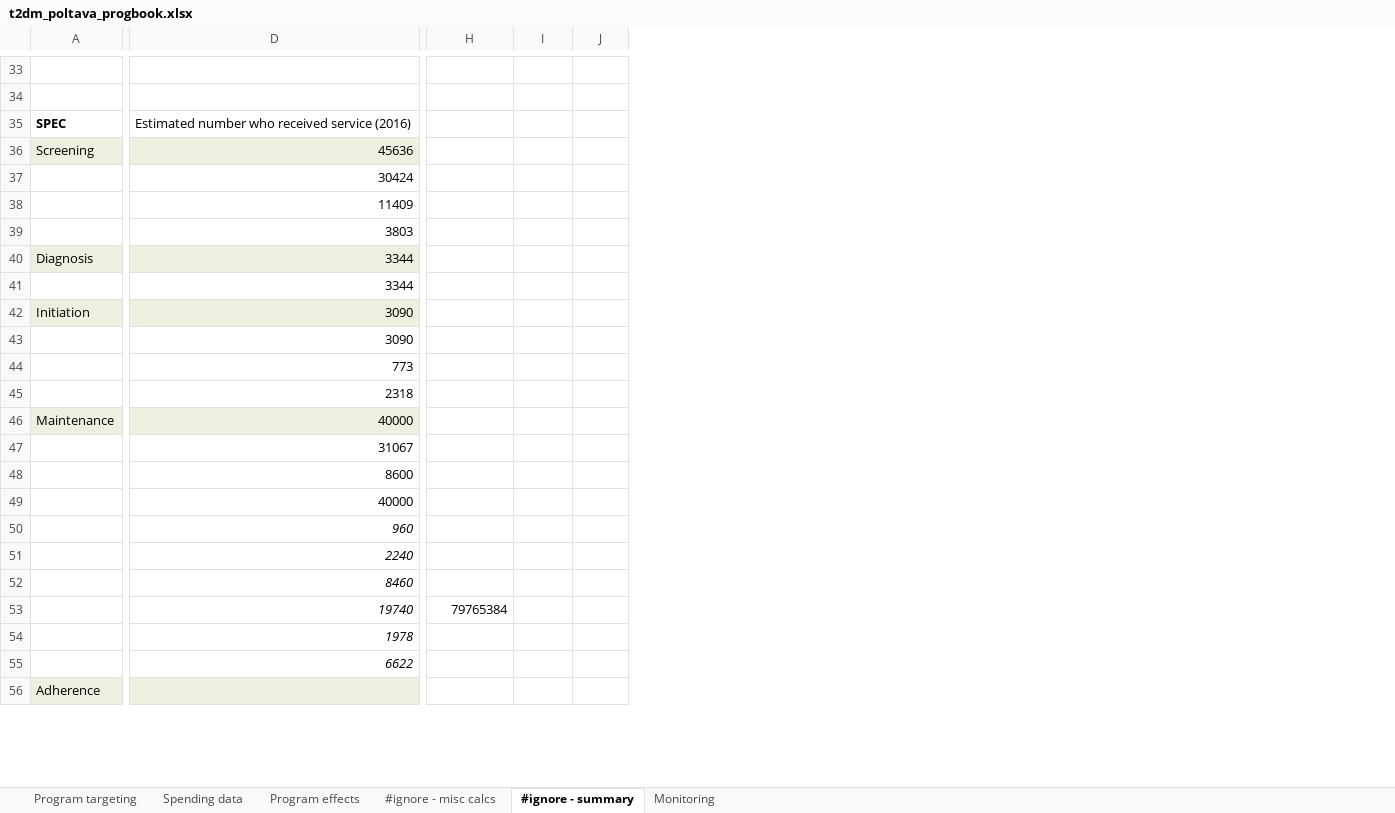
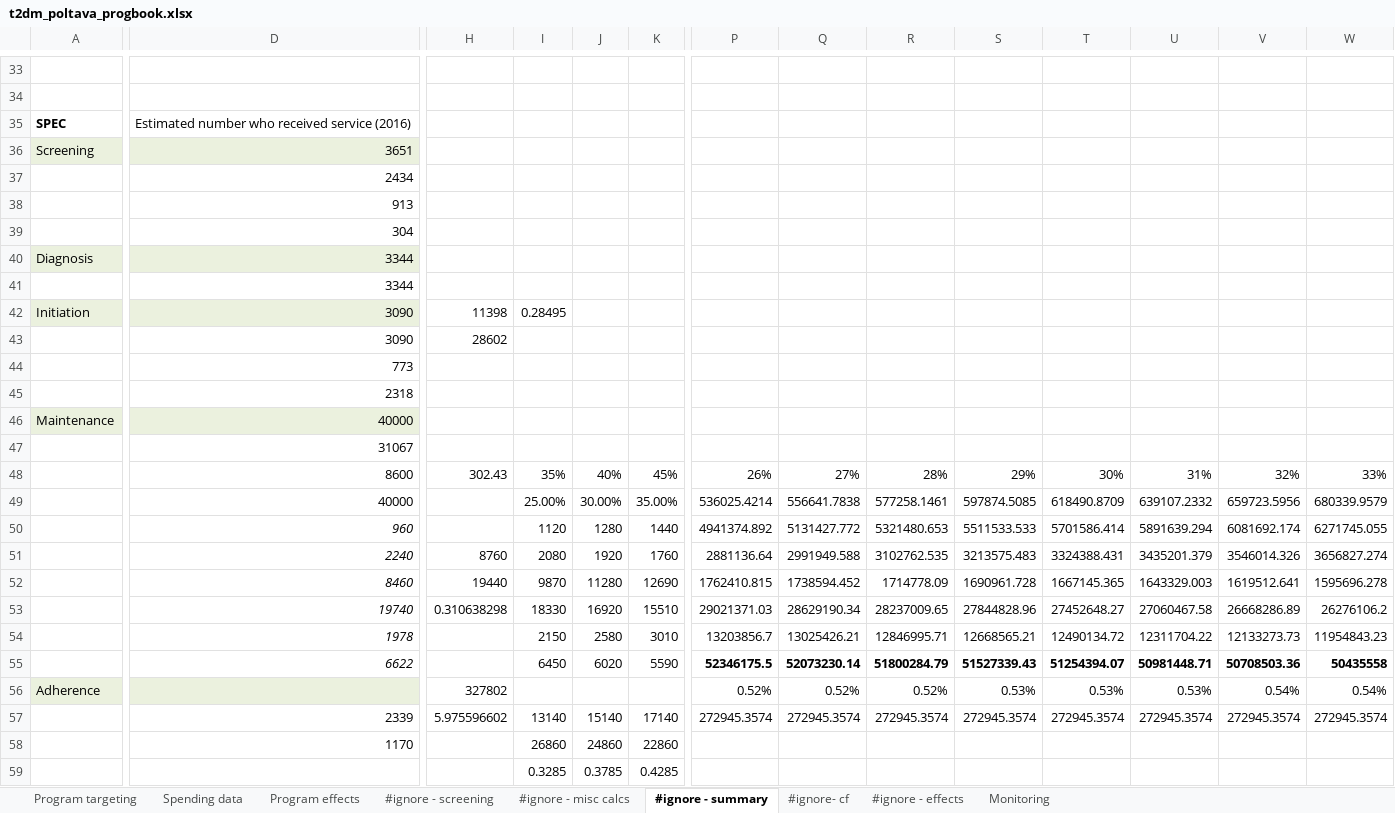
Before and after one commit to robynstuart/cascade-analyses, an Excel workbook: t2dm-poltava/t2dm_poltava_progbook.xlsx, sheet #ignore - summary, drawn as a sheet; only a part is shown, gaps mark what is left out; values as stored, in another font and other column widths than the file's, no borders; charts and pictures not drawn; rows hold the shown columns only; the diff covers the shown part only; the diff names each change by its address in the sheet, - before the commit and + after, or states it on an @@ line.

```diff
--- a/t2dm-poltava/t2dm_poltava_progbook.xlsx (sheet #ignore - summary)
+++ b/t2dm-poltava/t2dm_poltava_progbook.xlsx (sheet #ignore - summary)
+sheet tab: #ignore - screening
+sheet tab: #ignore- cf
+sheet tab: #ignore - effects
+column K, rows 48-55: 45% | 35.00% | 1440 | 1760 | 12690 | 15510 | 3010 | 5590
+column P, rows 48-56: 26% | 536025.4214 | 4941374.892 | 2881136.64 | 1762410.815 | 29021371.03 | 13203856.7 | 52346175.5 | 0.52%
+column Q, rows 48-56: 27% | 556641.7838 | 5131427.772 | 2991949.588 | 1738594.452 | 28629190.34 | 13025426.21 | 52073230.14 | 0.52%
+column R, rows 48-56: 28% | 577258.1461 | 5321480.653 | 3102762.535 | 1714778.09 | 28237009.65 | 12846995.71 | 51800284.79 | 0.52%
+column S, rows 48-56: 29% | 597874.5085 | 5511533.533 | 3213575.483 | 1690961.728 | 27844828.96 | 12668565.21 | 51527339.43 | 0.53%
+column T, rows 48-56: 30% | 618490.8709 | 5701586.414 | 3324388.431 | 1667145.365 | 27452648.27 | 12490134.72 | 51254394.07 | 0.53%
+column U, rows 48-56: 31% | 639107.2332 | 5891639.294 | 3435201.379 | 1643329.003 | 27060467.58 | 12311704.22 | 50981448.71 | 0.53%
+column V, rows 48-56: 32% | 659723.5956 | 6081692.174 | 3546014.326 | 1619512.641 | 26668286.89 | 12133273.73 | 50708503.36 | 0.54%
+column W, rows 48-56: 33% | 680339.9579 | 6271745.055 | 3656827.274 | 1595696.278 | 26276106.2 | 11954843.23 | 50435558 | 0.54%
-D36: 45636
+D36: 3651
-D37: 30424
+D37: 2434
-D38: 11409
+D38: 913
-D39: 3803
+D39: 304
-H42: (empty)
+H42: 11398
-I42: (empty)
+I42: 0.28495
-H43: (empty)
+H43: 28602
-H48: (empty)
+H48: 302.43
-I48: (empty)
+I48: 35%
-J48: (empty)
+J48: 40%
-I49: (empty)
+I49: 25.00%
-J49: (empty)
+J49: 30.00%
-I50: (empty)
+I50: 1120
-J50: (empty)
+J50: 1280
-H51: (empty)
+H51: 8760
-I51: (empty)
+I51: 2080
-J51: (empty)
+J51: 1920
-H52: (empty)
+H52: 19440
-I52: (empty)
+I52: 9870
-J52: (empty)
+J52: 11280
-H53: 79765384
+H53: 0.310638298
-I53: (empty)
+I53: 18330
-J53: (empty)
+J53: 16920
-I54: (empty)
+I54: 2150
-J54: (empty)
+J54: 2580
-I55: (empty)
+I55: 6450
-J55: (empty)
+J55: 6020
-H56: (empty)
+H56: 327802
+row 57:  | 2339 | 5.975596602 | 13140 | 15140 | 17140 | 272945.3574 | 272945.3574 | 272945.3574 | 272945.3574 | 272945.3574 | 272945.3574 | 272945.3574 | 272945.3574
+row 58:  | 1170 |  | 26860 | 24860 | 22860
+row 59:  |  |  | 0.3285 | 0.3785 | 0.4285
```
Also changed, not shown: 37 added rows, 6 added columns, 2 removed columns and 11 edited cells elsewhere in this sheet, sheet #ignore - misc calcs, sheet Spending data, sheet Program targeting, sheet Program effects, formulas that keep their value, charts or pictures, t2dm-poltava/t2dm_poltava_databook.xlsx, t2dm-poltava/t2dm_poltava_framework.xlsx, 2 other files.
